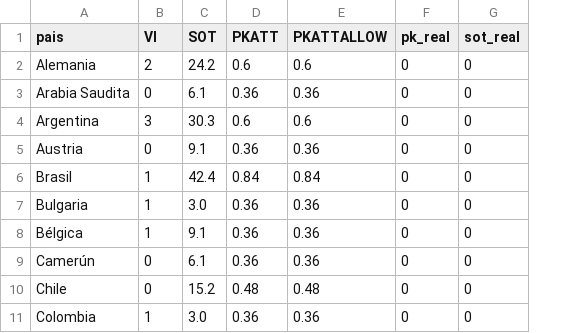
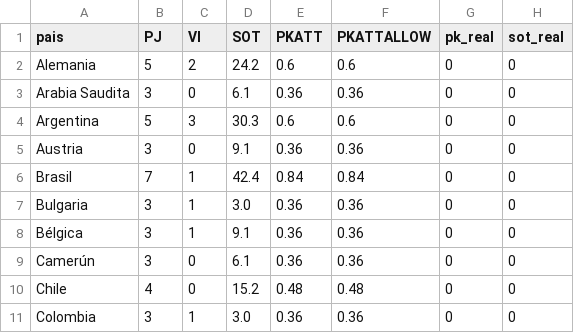
Before and after one commit to Kozuki-4i-9/futbolInferencia, a CSV file: data/proxy_desempegno/metricas_abstractas_1998.csv, drawn as a sheet; only a part is shown; the diff names each change by its address in the sheet, - before the commit and + after, or states it on an @@ line.

```diff
--- a/data/proxy_desempegno/metricas_abstractas_1998.csv
+++ b/data/proxy_desempegno/metricas_abstractas_1998.csv
+column B (PJ), rows 2-11: 5 | 3 | 5 | 3 | 7 | 3 | 3 | 3 | 4 | 3
```
Also changed, not shown: data/proxy_desempegno/metricas_abstractas_2002.csv, data/proxy_desempegno/metricas_abstractas_2006.csv, 33 other files.
